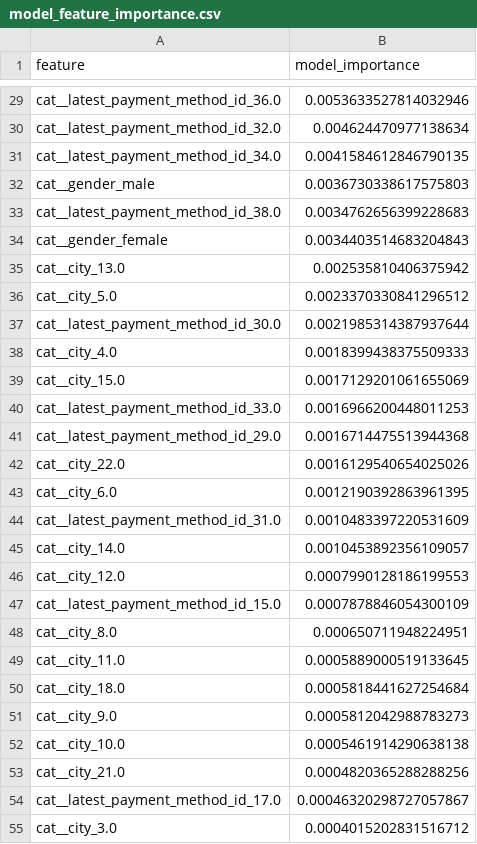
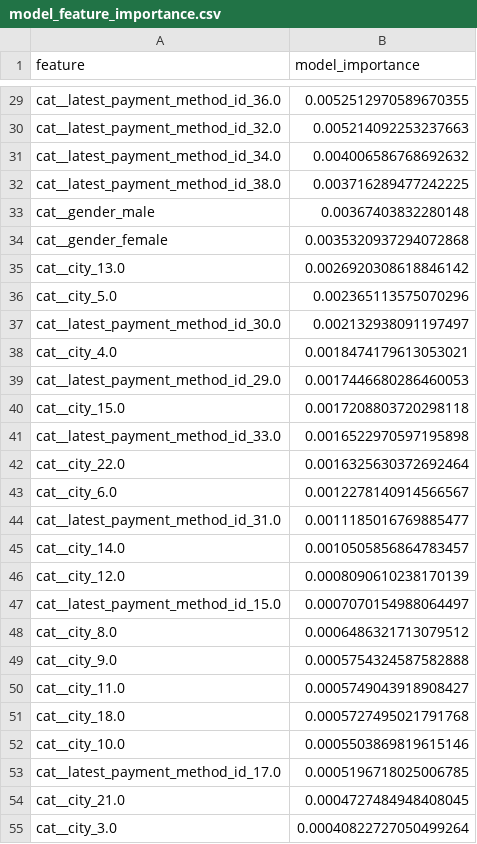
Before and after one commit to yongggquannn/bt4301-group-9, a CSV file: docs/artifacts/model_feature_importance.csv, drawn as a sheet; only a part is shown, gaps mark what is left out; removed rows and columns are numbered as before the commit, all else as after; the diff covers the shown part only; the diff names each change by its address in the sheet, - before the commit and + after, or states it on an @@ line.

Commit message:
US-14 Airflow Monitoring Dag and US-15 Model Card

```diff
--- a/docs/artifacts/model_feature_importance.csv
+++ b/docs/artifacts/model_feature_importance.csv
-B29 (model_importance): 0.0053633527814032946
+B29 (model_importance): 0.0052512970589670355
-B30 (model_importance): 0.004624470977138634
+B30 (model_importance): 0.005214092253237663
-B31 (model_importance): 0.0041584612846790135
+B31 (model_importance): 0.004006586768692632
-row 32: cat__gender_male | 0.0036730338617575803
-B32 (model_importance): 0.0034762656399228683
+B32 (model_importance): 0.003716289477242225
+row 33: cat__gender_male | 0.00367403832280148
-B34 (model_importance): 0.0034403514683204843
+B34 (model_importance): 0.0035320937294072868
-B35 (model_importance): 0.002535810406375942
+B35 (model_importance): 0.0026920308618846142
-B36 (model_importance): 0.0023370330841296512
+B36 (model_importance): 0.002365113575070296
-B37 (model_importance): 0.0021985314387937644
+B37 (model_importance): 0.002132938091197497
-B38 (model_importance): 0.0018399438375509333
+B38 (model_importance): 0.0018474179613053021
+row 39: cat__latest_payment_method_id_29.0 | 0.0017446680286460053
-B40 (model_importance): 0.0017129201061655069
+B40 (model_importance): 0.0017208803720298118
-B41 (model_importance): 0.0016966200448011253
+B41 (model_importance): 0.0016522970597195898
-row 41: cat__latest_payment_method_id_29.0 | 0.0016714475513944368
-B42 (model_importance): 0.0016129540654025026
+B42 (model_importance): 0.0016325630372692464
-B43 (model_importance): 0.0012190392863961395
+B43 (model_importance): 0.0012278140914566567
-B44 (model_importance): 0.0010483397220531609
+B44 (model_importance): 0.0011185016769885477
-B45 (model_importance): 0.0010453892356109057
+B45 (model_importance): 0.0010505856864783457
-B46 (model_importance): 0.0007990128186199553
+B46 (model_importance): 0.0008090610238170139
-B47 (model_importance): 0.0007878846054300109
+B47 (model_importance): 0.0007070154988064497
-B48 (model_importance): 0.000650711948224951
+B48 (model_importance): 0.0006486321713079512
+row 49: cat__city_9.0 | 0.0005754324587582888
-B50 (model_importance): 0.0005889000519133645
+B50 (model_importance): 0.0005749043918908427
-B51 (model_importance): 0.0005818441627254684
+B51 (model_importance): 0.0005727495021791768
-row 51: cat__city_9.0 | 0.0005812042988783273
-B52 (model_importance): 0.0005461914290638138
+B52 (model_importance): 0.0005503869819615146
-row 53: cat__city_21.0 | 0.0004820365288288256
-B53 (model_importance): 0.00046320298727057867
+B53 (model_importance): 0.0005196718025006785
+row 54: cat__city_21.0 | 0.0004727484948408045
-B55 (model_importance): 0.0004015202831516712
+B55 (model_importance): 0.00040822727050499264
```
Also changed, not shown: 7 added rows, 7 removed rows and 45 edited cells elsewhere in this file, docs/artifacts/final_feature_set.csv, docs/artifacts/permutation_importance.csv, 10 other files.
